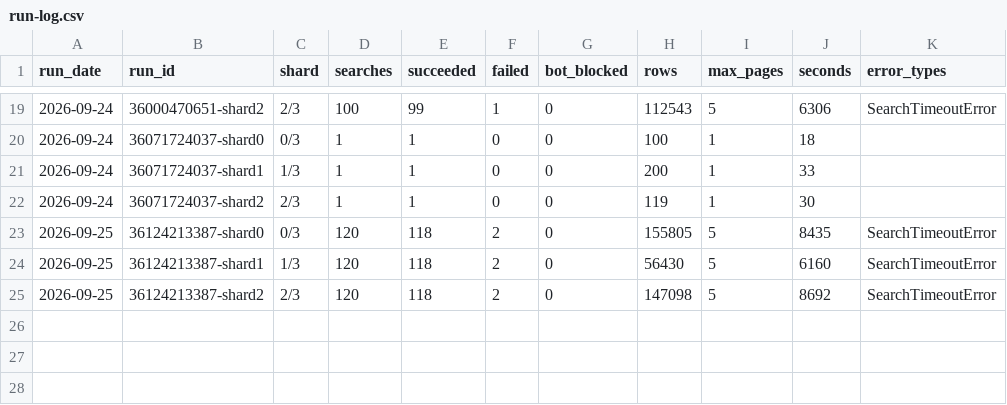
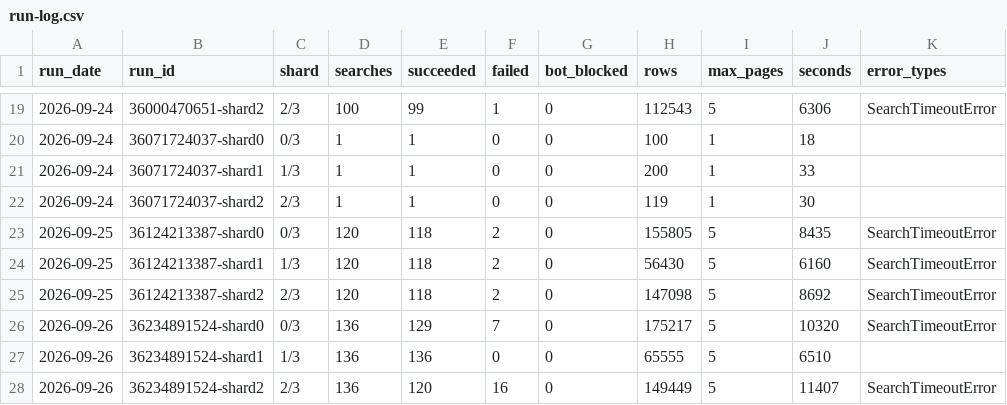
Before and after one commit to MichaelRogerGarrity/flight-fare-scraper, a CSV file: run-log.csv, drawn as a sheet; only a part is shown, gaps mark what is left out; the diff names each change by its address in the sheet, - before the commit and + after, or states it on an @@ line.

```diff
--- a/run-log.csv
+++ b/run-log.csv
+row 26: 2026-09-26 | 36234891524-shard0 | 0/3 | 136 | 129 | 7 | 0 | 175217 | 5 | 10320 | SearchTimeoutError
+row 27: 2026-09-26 | 36234891524-shard1 | 1/3 | 136 | 136 | 0 | 0 | 65555 | 5 | 6510
+row 28: 2026-09-26 | 36234891524-shard2 | 2/3 | 136 | 120 | 16 | 0 | 149449 | 5 | 11407 | SearchTimeoutError
```
